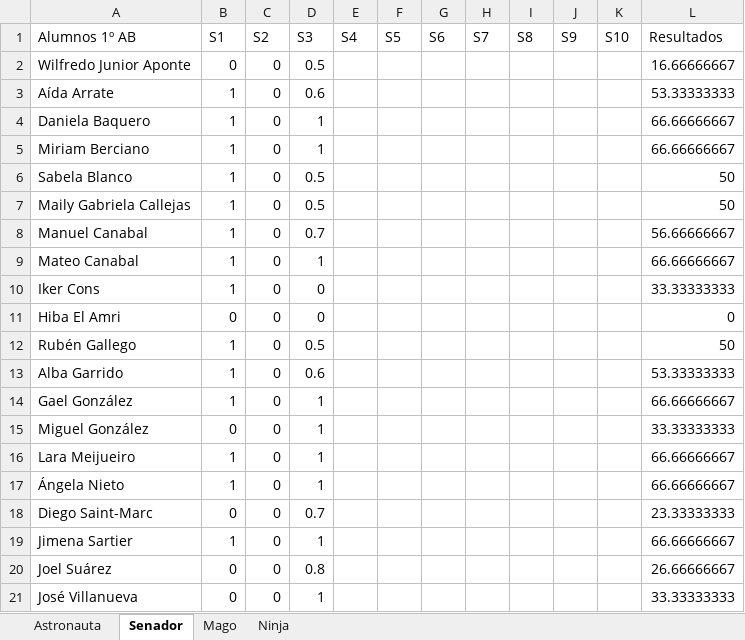
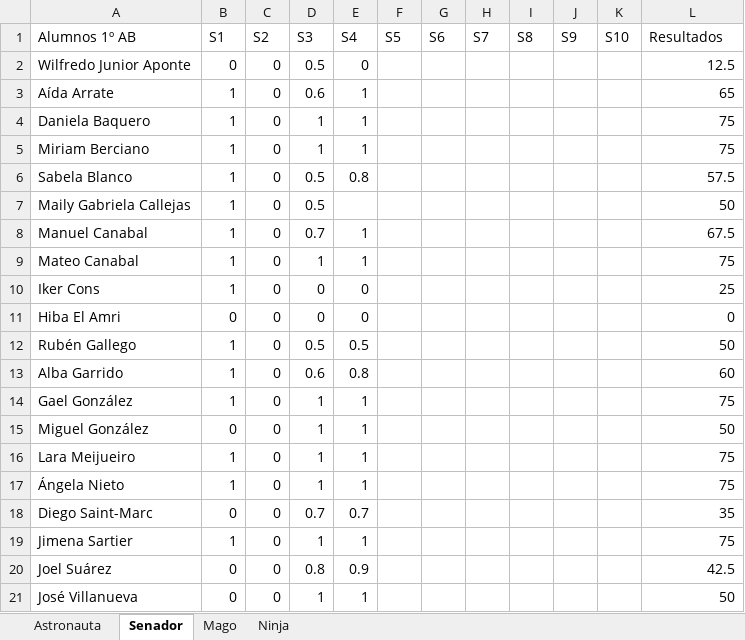
Before and after one commit to Asintota/1AB, an Excel workbook: actitud.xlsx, sheet Senador, drawn as a sheet; values as stored, in another font and other column widths than the file's, no borders; the diff names each change by its address in the sheet, - before the commit and + after, or states it on an @@ line.

```diff
--- a/actitud.xlsx (sheet Senador)
+++ b/actitud.xlsx (sheet Senador)
-E2 (S4): (empty)
+E2 (S4): 0
-L2 (Resultados): 16.66666667
+L2 (Resultados): 12.5
-E3:E5 (S4): (empty)
+E3:E5 (S4): 1
-L3 (Resultados): 53.33333333
+L3 (Resultados): 65
-L4:L5 (Resultados): 66.66666667
+L4:L5 (Resultados): 75
-E6 (S4): (empty)
+E6 (S4): 0.8
-L6 (Resultados): 50
+L6 (Resultados): 57.5
-E8:E9 (S4): (empty)
+E8:E9 (S4): 1
-L8 (Resultados): 56.66666667
+L8 (Resultados): 67.5
-L9 (Resultados): 66.66666667
+L9 (Resultados): 75
-E10:E11 (S4): (empty)
+E10:E11 (S4): 0
-L10 (Resultados): 33.33333333
+L10 (Resultados): 25
-E12 (S4): (empty)
+E12 (S4): 0.5
-E13 (S4): (empty)
+E13 (S4): 0.8
-L13 (Resultados): 53.33333333
+L13 (Resultados): 60
-E14:E17 (S4): (empty)
+E14:E17 (S4): 1
-L14 (Resultados): 66.66666667
+L14 (Resultados): 75
-L15 (Resultados): 33.33333333
+L15 (Resultados): 50
-L16:L17 (Resultados): 66.66666667
+L16:L17 (Resultados): 75
-E18 (S4): (empty)
+E18 (S4): 0.7
-L18 (Resultados): 23.33333333
+L18 (Resultados): 35
-E19 (S4): (empty)
+E19 (S4): 1
-L19 (Resultados): 66.66666667
+L19 (Resultados): 75
-E20 (S4): (empty)
+E20 (S4): 0.9
-L20 (Resultados): 26.66666667
+L20 (Resultados): 42.5
-E21 (S4): (empty)
+E21 (S4): 1
-L21 (Resultados): 33.33333333
+L21 (Resultados): 50
```
Also changed, not shown: sheet Astronauta, sheet Mago, 4 other files.
